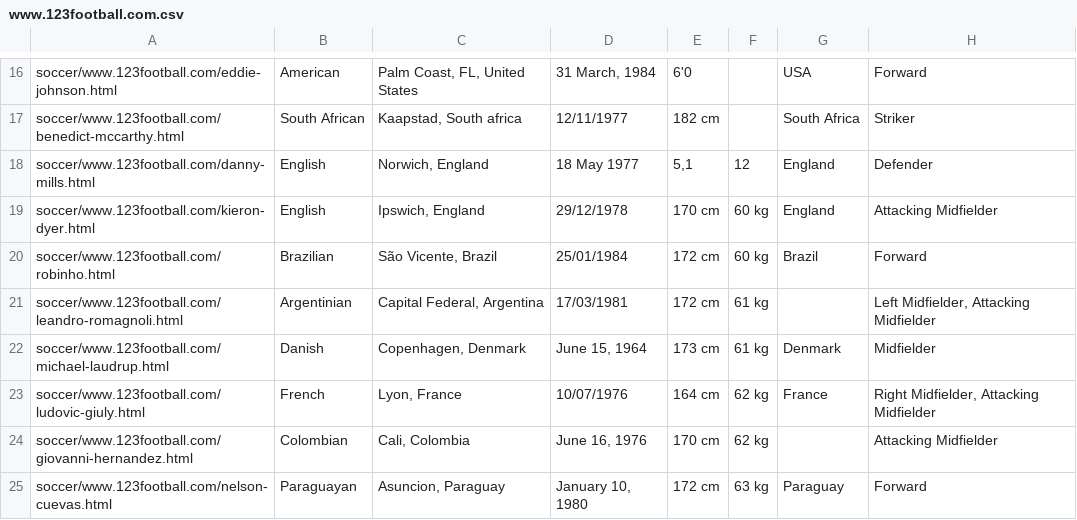
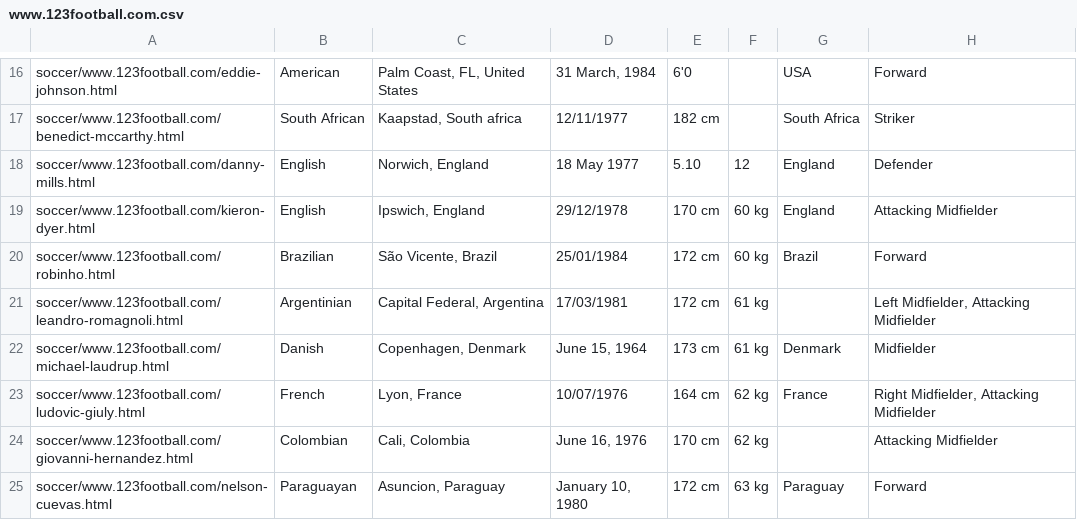
Before and after one commit to Nicholas-Lee-Bateman-282787728/WebExtractionDatasets, a CSV file: WEIR/groundtruth/soccer/www.123football.com.csv, drawn as a sheet; only a part is shown, gaps mark what is left out.

Commit message:
corrigido o gabarito de 123football. Na alteração anterior o broffice alterar um outro valor automaticamente de forma errada

```diff
--- a/WEIR/groundtruth/soccer/www.123football.com.csv
+++ b/WEIR/groundtruth/soccer/www.123football.com.csv
@@ -17,3 +17,3 @@ soccer/www.123football.com/eddie-johnson.html,American,"Palm Coast, FL, United S
 soccer/www.123football.com/benedict-mccarthy.html,South African,"Kaapstad, South africa",12/11/1977,182 cm,,South Africa,Striker
-soccer/www.123football.com/danny-mills.html,English,"Norwich, England",18 May 1977,"5,1",12,England,Defender
+soccer/www.123football.com/danny-mills.html,English,"Norwich, England",18 May 1977,"5.10",12,England,Defender
 soccer/www.123football.com/kieron-dyer.html,English,"Ipswich, England",29/12/1978,170 cm,60 kg,England,Attacking Midfielder
```
